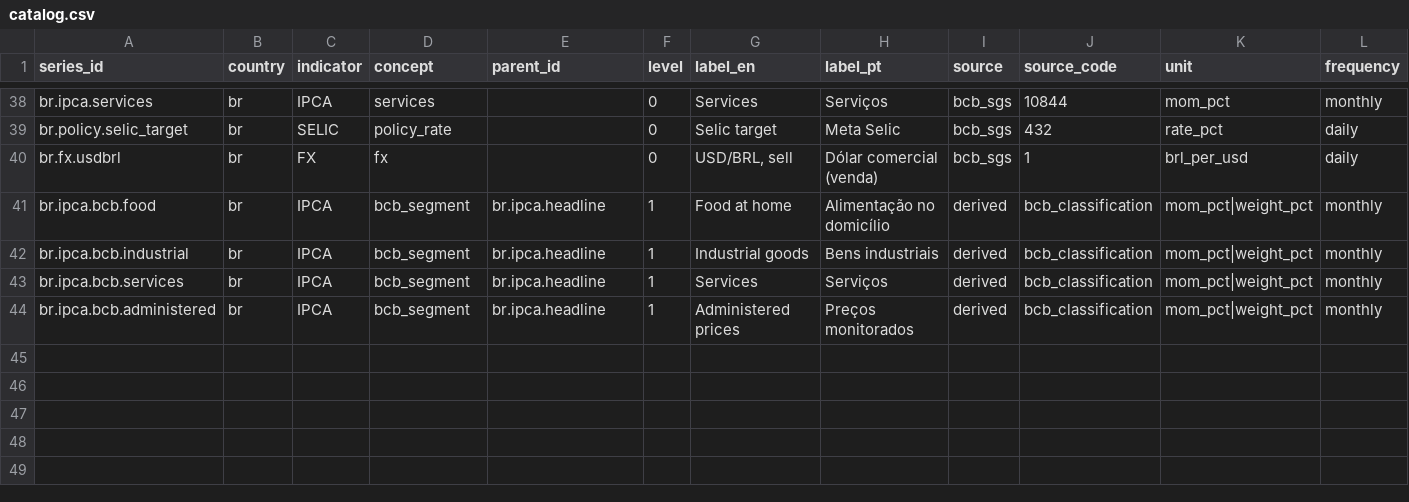
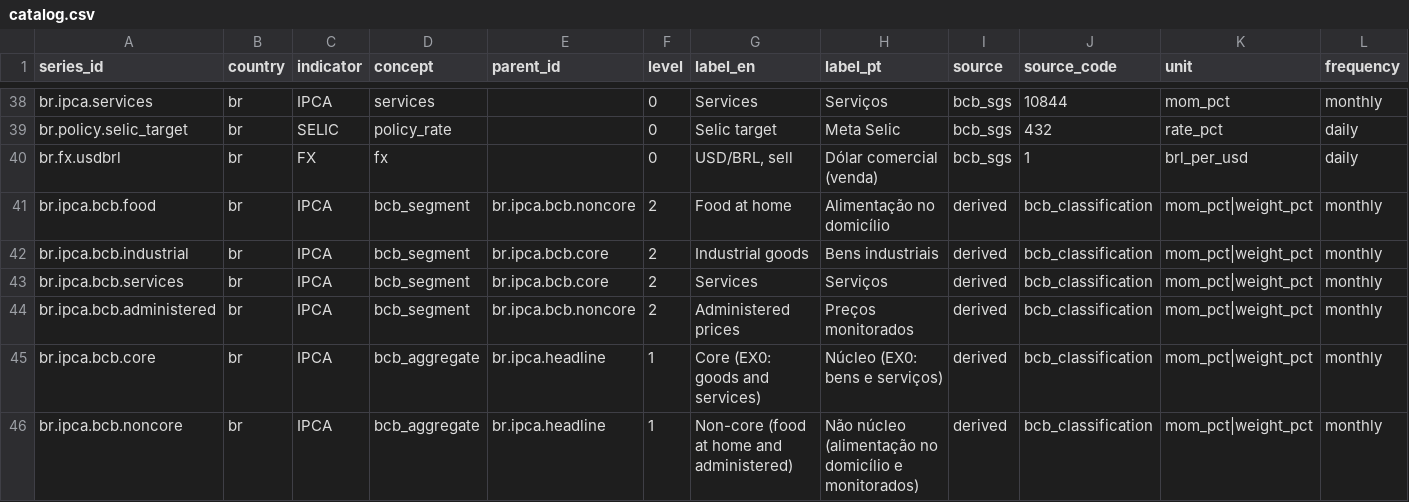
Before and after one commit to rafalyra/inflation-dashboard, a CSV file: src/inflation/countries/br/catalog.csv, drawn as a sheet; only a part is shown, gaps mark what is left out; rows hold the shown columns only; the diff names each change by its address in the sheet, - before the commit and + after, or states it on an @@ line.

```diff
--- a/src/inflation/countries/br/catalog.csv
+++ b/src/inflation/countries/br/catalog.csv
-E41 (parent_id): br.ipca.headline
+E41 (parent_id): br.ipca.bcb.noncore
-F41:F44 (level): 1
+F41:F44 (level): 2
-E42:E43 (parent_id): br.ipca.headline
+E42:E43 (parent_id): br.ipca.bcb.core
-E44 (parent_id): br.ipca.headline
+E44 (parent_id): br.ipca.bcb.noncore
+row 45: br.ipca.bcb.core | br | IPCA | bcb_aggregate | br.ipca.headline | 1 | Core (EX0: goods and services) | Núcleo (EX0: bens e serviços) | derived | bcb_classification | mom_pct|weight_pct | monthly
+row 46: br.ipca.bcb.noncore | br | IPCA | bcb_aggregate | br.ipca.headline | 1 | Non-core (food at home and administered) | Não núcleo (alimentação no domicílio e monitorados) | derived | bcb_classification | mom_pct|weight_pct | monthly
```
Also changed, not shown: 17 other files.
